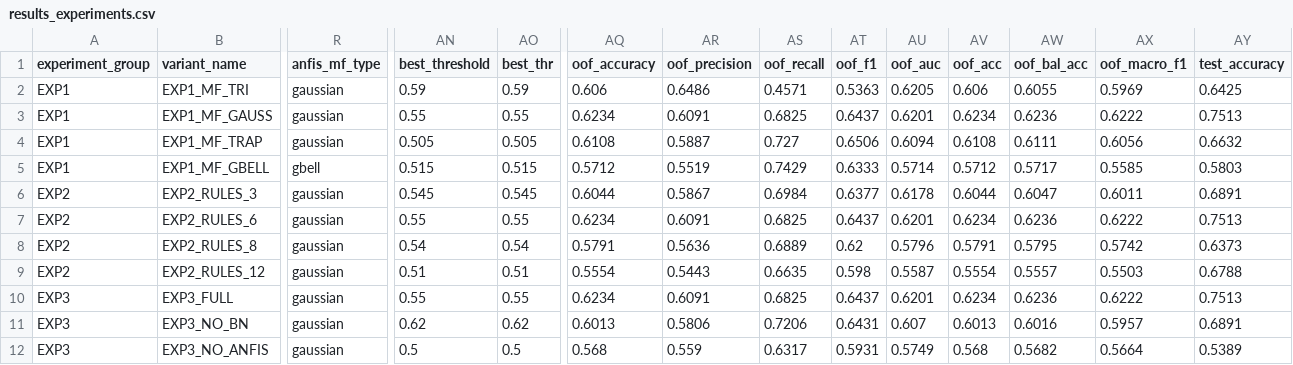
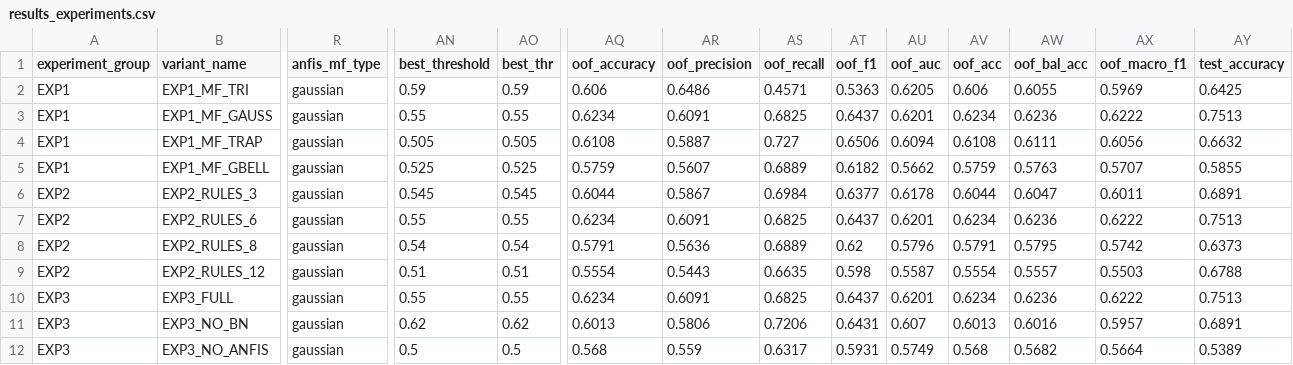
Before and after one commit to armyashe/fuzzy-bayesian-cognitive-load, a CSV file: fts-anfis-bns-final/results_experiments.csv, drawn as a sheet; only a part is shown, gaps mark what is left out; the diff covers the shown part only; the diff names each change by its address in the sheet, - before the commit and + after, or states it on an @@ line.

Commit message:
fix: update FTS membership function type for EXP1_GBELL and adjust results in experiments

```diff
--- a/fts-anfis-bns-final/results_experiments.csv
+++ b/fts-anfis-bns-final/results_experiments.csv
-R5 (anfis_mf_type): gbell
+R5 (anfis_mf_type): gaussian
-AN5 (best_threshold): 0.515
+AN5 (best_threshold): 0.525
-AO5 (best_thr): 0.515
+AO5 (best_thr): 0.525
-AQ5 (oof_accuracy): 0.5712
+AQ5 (oof_accuracy): 0.5759
-AR5 (oof_precision): 0.5519
+AR5 (oof_precision): 0.5607
-AS5 (oof_recall): 0.7429
+AS5 (oof_recall): 0.6889
-AT5 (oof_f1): 0.6333
+AT5 (oof_f1): 0.6182
-AU5 (oof_auc): 0.5714
+AU5 (oof_auc): 0.5662
-AV5 (oof_acc): 0.5712
+AV5 (oof_acc): 0.5759
-AW5 (oof_bal_acc): 0.5717
+AW5 (oof_bal_acc): 0.5763
-AX5 (oof_macro_f1): 0.5585
+AX5 (oof_macro_f1): 0.5707
-AY5 (test_accuracy): 0.5803
+AY5 (test_accuracy): 0.5855
```
Also changed, not shown: 7 edited cells elsewhere in this file, 2 other files.
